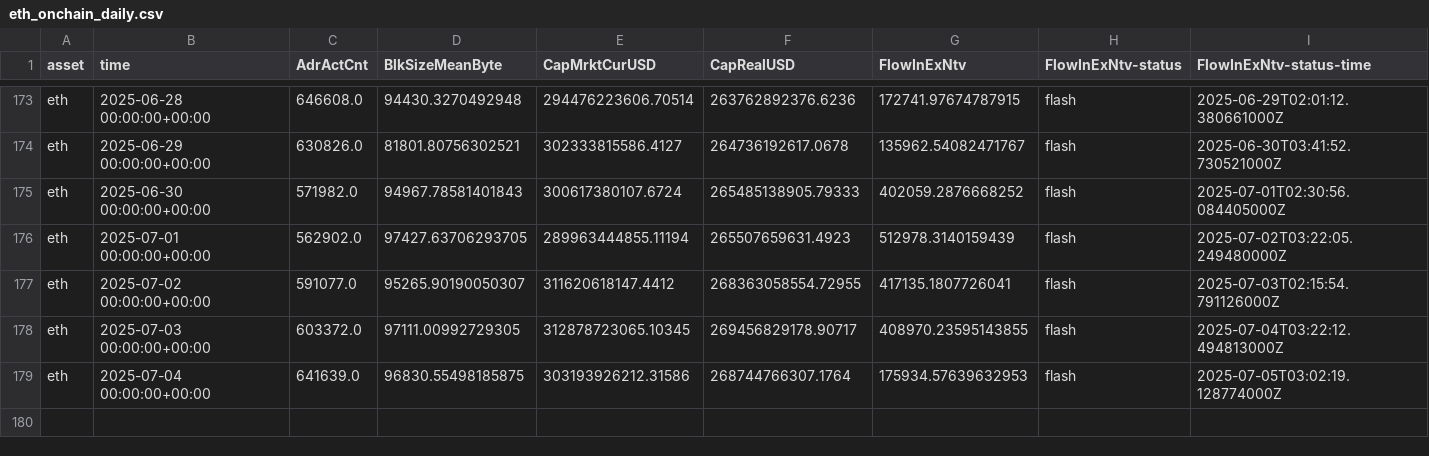
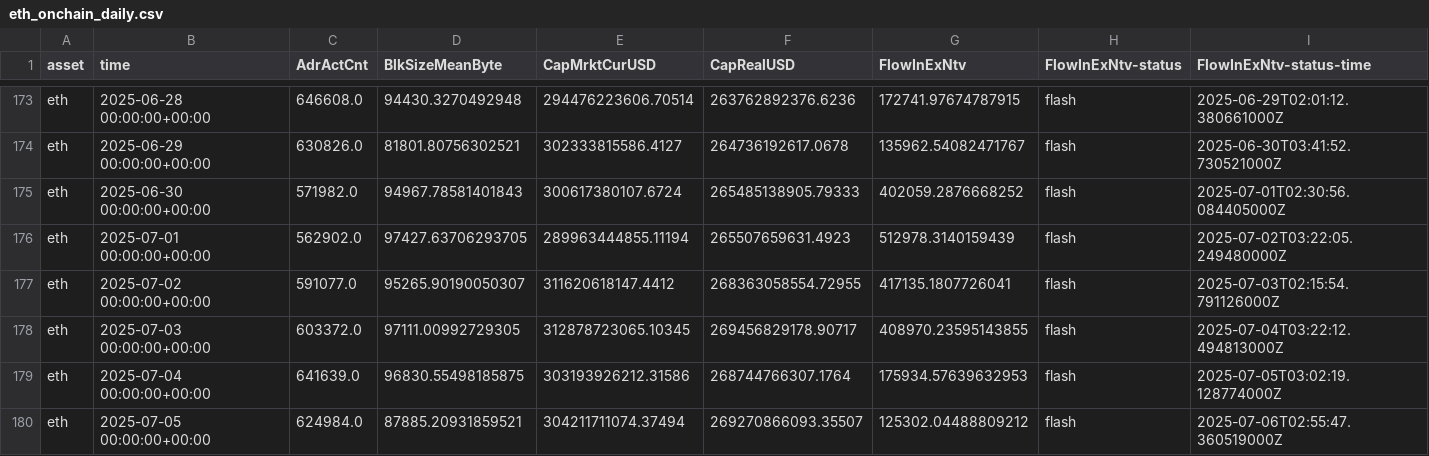
Before and after one commit to alex-lebedev/crypto-on-chain, a CSV file: eth_onchain_daily.csv, drawn as a sheet; only a part is shown, gaps mark what is left out; rows hold the shown columns only; the diff names each change by its address in the sheet, - before the commit and + after, or states it on an @@ line.

```diff
--- a/eth_onchain_daily.csv
+++ b/eth_onchain_daily.csv
+row 180: eth | 2025-07-05 00:00:00+00:00 | 624984.0 | 87885.20931859521 | 304211711074.37494 | 269270866093.35507 | 125302.04488809212 | flash | 2025-07-06T02:55:47.360519000Z
```
Also changed, not shown: btc_onchain_daily.csv, 7 other files.
